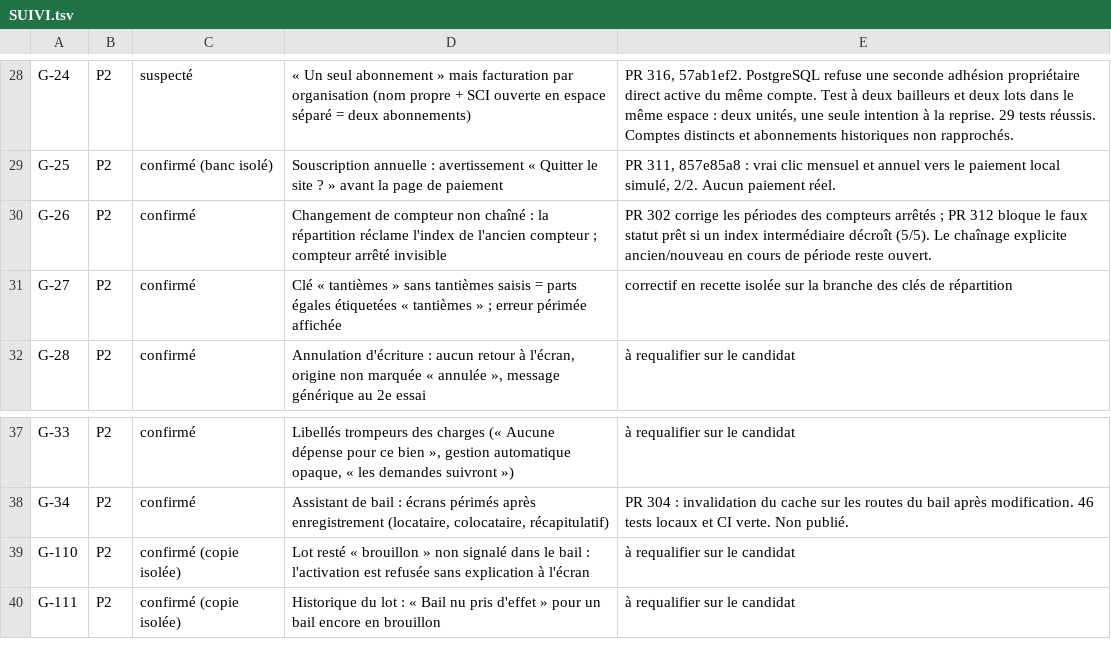
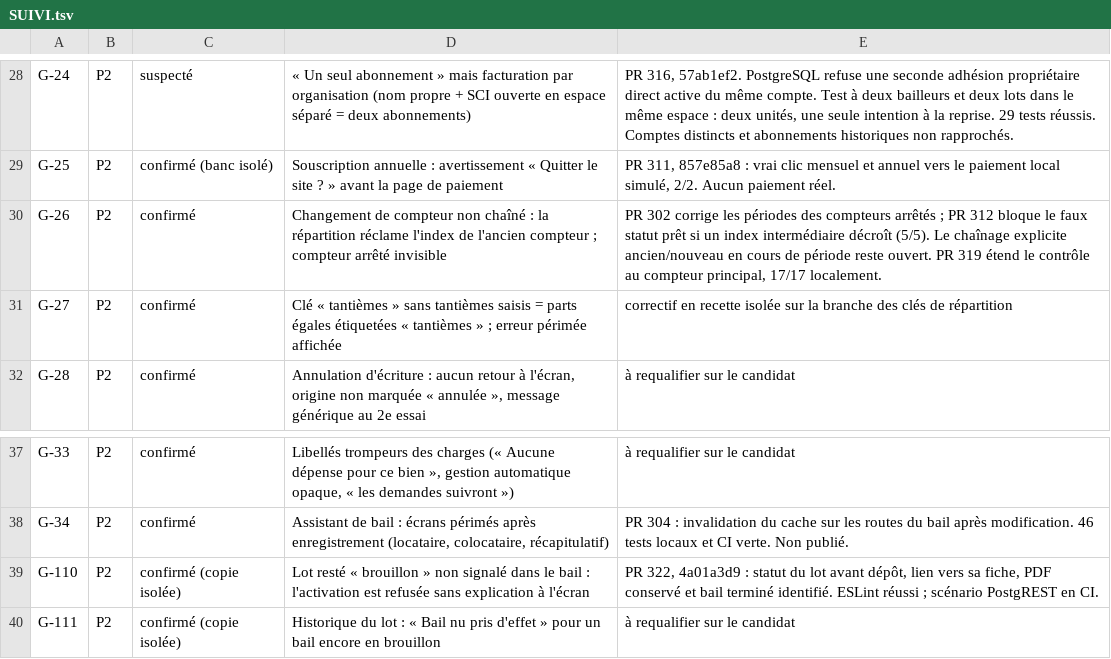
Before and after one commit to GERIMMO/GERIMMO_V4, a TSV file: livrables/reprise-v4/SUIVI.tsv, drawn as a sheet; only a part is shown, gaps mark what is left out.

Commit message:
Figer la recette du candidat 67cd1226 et les deux restaurations réellement exécutées

```diff
--- a/livrables/reprise-v4/SUIVI.tsv
+++ b/livrables/reprise-v4/SUIVI.tsv
@@ -29,3 +29,3 @@ G-24	P2	suspecté	« Un seul abonnement » mais facturation par organisation (no
 G-25	P2	confirmé (banc isolé)	Souscription annuelle : avertissement « Quitter le site ? » avant la page de paiement	PR 311, 857e85a8 : vrai clic mensuel et annuel vers le paiement local simulé, 2/2. Aucun paiement réel.
-G-26	P2	confirmé	Changement de compteur non chaîné : la répartition réclame l'index de l'ancien compteur ; compteur arrêté invisible	PR 302 corrige les périodes des compteurs arrêtés ; PR 312 bloque le faux statut prêt si un index intermédiaire décroît (5/5). Le chaînage explicite ancien/nouveau en cours de période reste ouvert.
+G-26	P2	confirmé	Changement de compteur non chaîné : la répartition réclame l'index de l'ancien compteur ; compteur arrêté invisible	PR 302 corrige les périodes des compteurs arrêtés ; PR 312 bloque le faux statut prêt si un index intermédiaire décroît (5/5). Le chaînage explicite ancien/nouveau en cours de période reste ouvert. PR 319 étend le contrôle au compteur principal, 17/17 localement.
 G-27	P2	confirmé	Clé « tantièmes » sans tantièmes saisis = parts égales étiquetées « tantièmes » ; erreur périmée affichée	correctif en recette isolée sur la branche des clés de répartition
@@ -38,3 +38,3 @@ G-33	P2	confirmé	Libellés trompeurs des charges (« Aucune dépense pour ce bi
 G-34	P2	confirmé	Assistant de bail : écrans périmés après enregistrement (locataire, colocataire, récapitulatif)	PR 304 : invalidation du cache sur les routes du bail après modification. 46 tests locaux et CI verte. Non publié.
-G-110	P2	confirmé (copie isolée)	Lot resté « brouillon » non signalé dans le bail : l'activation est refusée sans explication à l'écran	à requalifier sur le candidat
+G-110	P2	confirmé (copie isolée)	Lot resté « brouillon » non signalé dans le bail : l'activation est refusée sans explication à l'écran	PR 322, 4a01a3d9 : statut du lot avant dépôt, lien vers sa fiche, PDF conservé et bail terminé identifié. ESLint réussi ; scénario PostgREST en CI.
 G-111	P2	confirmé (copie isolée)	Historique du lot : « Bail nu pris d'effet » pour un bail encore en brouillon	à requalifier sur le candidat
```
Also changed, not shown: 2 other files.
